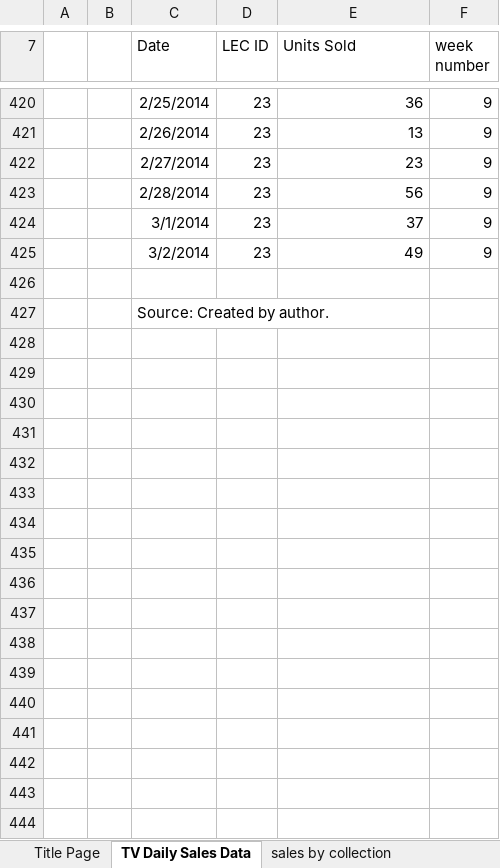
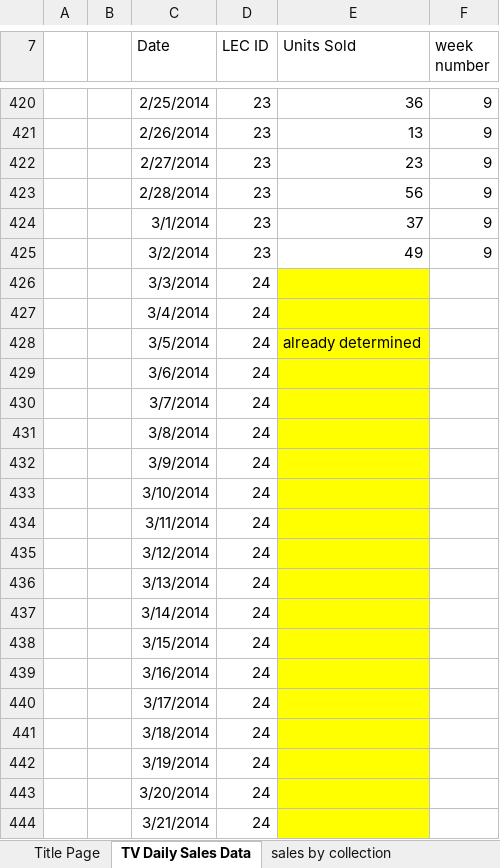
Before and after one commit to Paul-Yuchao-Dong/841, an Excel workbook: qa-0854x.xlsx, sheet TV Daily Sales Data, drawn as a sheet; only a part is shown, gaps mark what is left out; values as stored, in another font and other column widths than the file's, no borders; table styles not drawn; removed rows and columns are numbered as before the commit, all else as after; the diff covers the shown part only; the diff names each change by its address in the sheet, - before the commit and + after, or states it on an @@ line.

```diff
--- a/qa-0854x.xlsx (sheet TV Daily Sales Data)
+++ b/qa-0854x.xlsx (sheet TV Daily Sales Data)
-row 426: (empty)
+row 426:  |  | 3/3/2014 | 24
-E426 fill: none
+E426 fill: #FFFF00
-row 427:  |  | Source: Created by author.
+row 427:  |  | 3/4/2014 | 24
+row 428:  |  | 3/5/2014 | 24 | already determined
+row 429:  |  | 3/6/2014 | 24
+row 430:  |  | 3/7/2014 | 24
+row 431:  |  | 3/8/2014 | 24
+row 432:  |  | 3/9/2014 | 24
+row 433:  |  | 3/10/2014 | 24
+row 434:  |  | 3/11/2014 | 24
+row 435:  |  | 3/12/2014 | 24
+row 436:  |  | 3/13/2014 | 24
+row 437:  |  | 3/14/2014 | 24
+row 438:  |  | 3/15/2014 | 24
+row 439:  |  | 3/16/2014 | 24
+row 440:  |  | 3/17/2014 | 24
+row 441:  |  | 3/18/2014 | 24
+row 442:  |  | 3/19/2014 | 24
+row 443:  |  | 3/20/2014 | 24
+row 444:  |  | 3/21/2014 | 24
```
Also changed, not shown: 23 added rows elsewhere in this sheet, charts or pictures, 3 other files.
